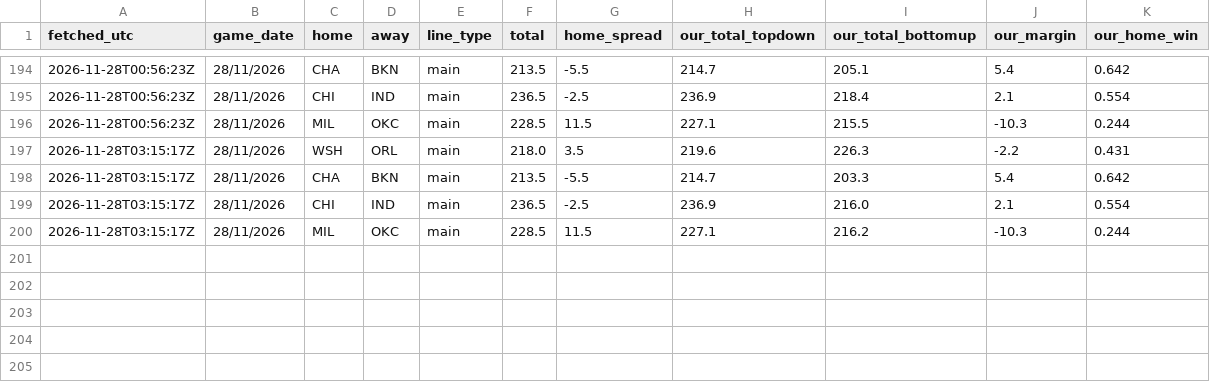
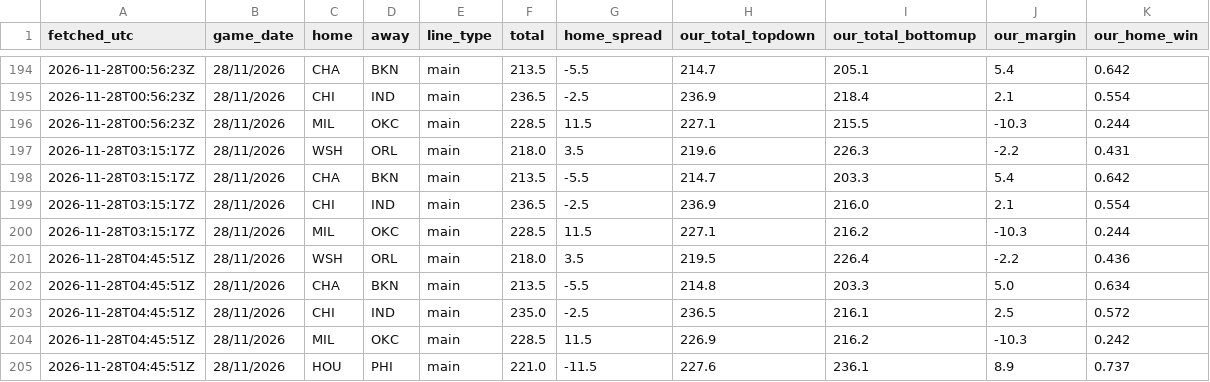
Before and after one commit to ryan7zoom/nba-props, a CSV file: data/game_lines_history.csv, drawn as a sheet; only a part is shown, gaps mark what is left out; the diff names each change by its address in the sheet, - before the commit and + after, or states it on an @@ line.

```diff
--- a/data/game_lines_history.csv
+++ b/data/game_lines_history.csv
+row 201: 2026-11-28T04:45:51Z | 28/11/2026 | WSH | ORL | main | 218.0 | 3.5 | 219.5 | 226.4 | -2.2 | 0.436
+row 202: 2026-11-28T04:45:51Z | 28/11/2026 | CHA | BKN | main | 213.5 | -5.5 | 214.8 | 203.3 | 5.0 | 0.634
+row 203: 2026-11-28T04:45:51Z | 28/11/2026 | CHI | IND | main | 235.0 | -2.5 | 236.5 | 216.1 | 2.5 | 0.572
+row 204: 2026-11-28T04:45:51Z | 28/11/2026 | MIL | OKC | main | 228.5 | 11.5 | 226.9 | 216.2 | -10.3 | 0.242
+row 205: 2026-11-28T04:45:51Z | 28/11/2026 | HOU | PHI | main | 221.0 | -11.5 | 227.6 | 236.1 | 8.9 | 0.737
```
Also changed, not shown: data/injuries_latest.csv, data/injury_reports_seen.csv, 30 other files.
